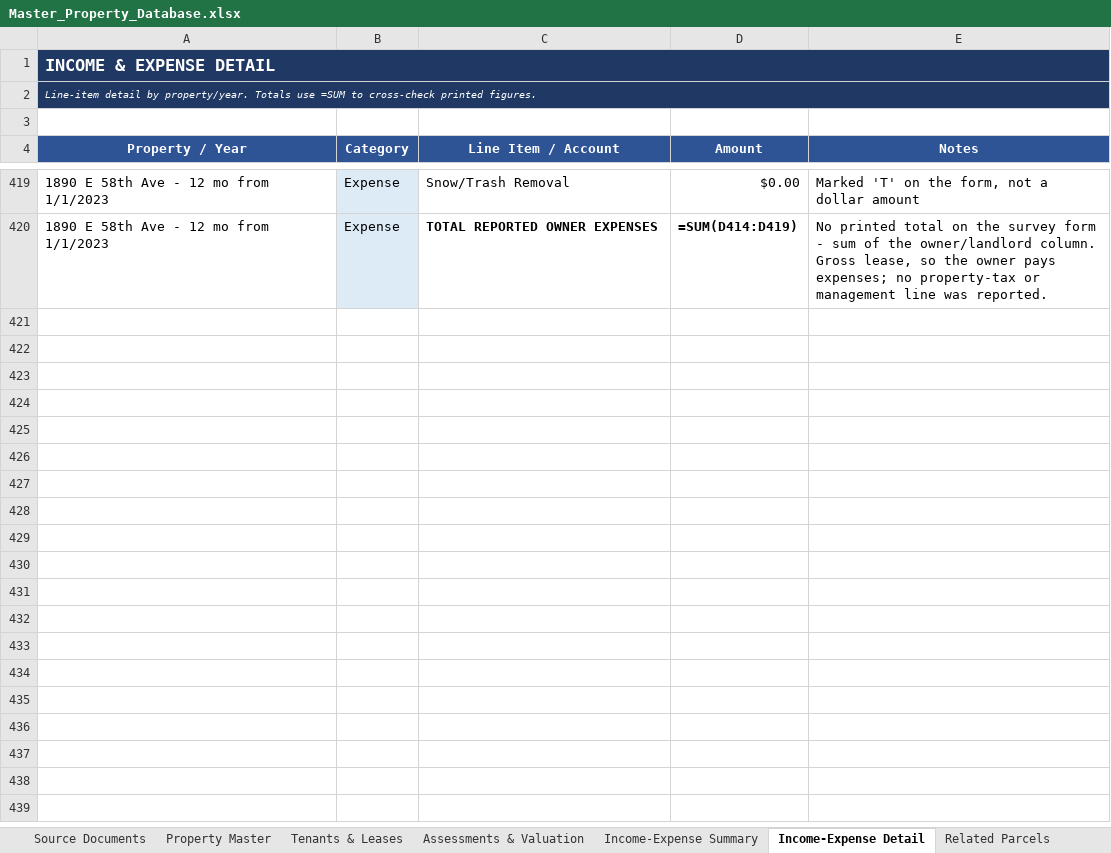
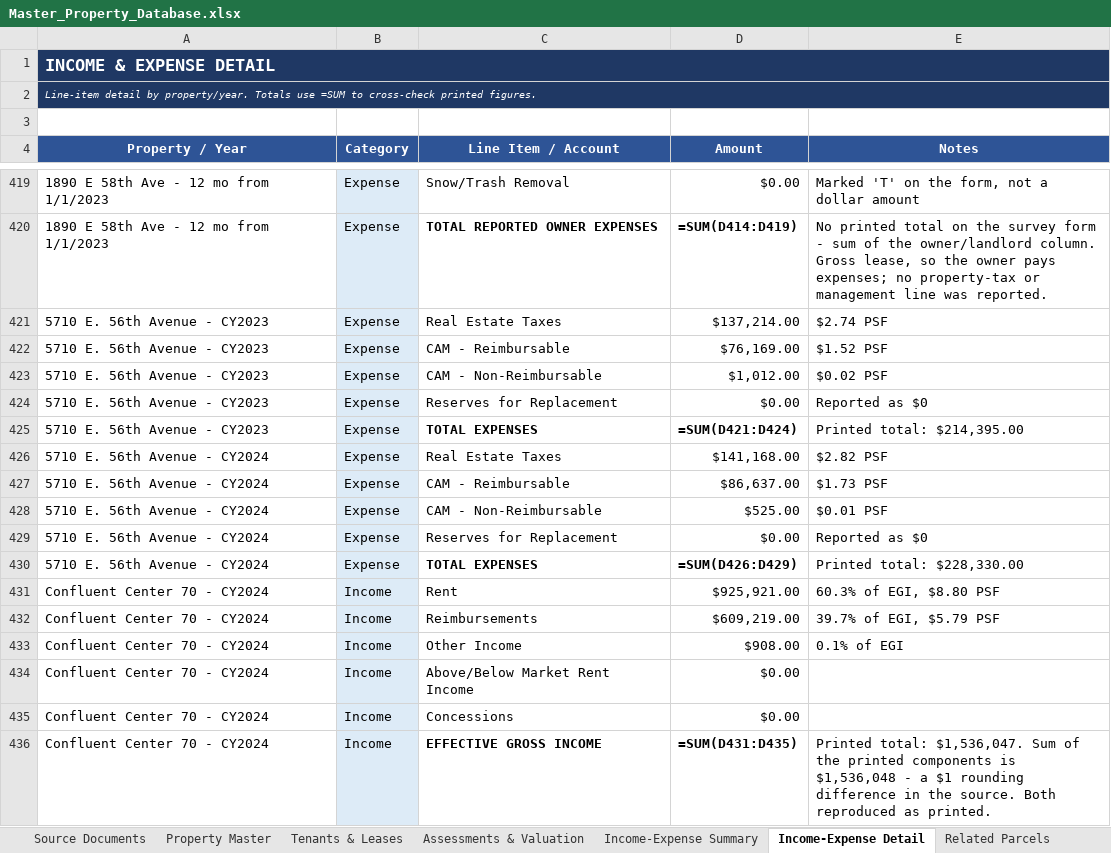
Before and after one commit to shaqnd/Expense-Lease-Extractor-, an Excel workbook: Master_Property_Database.xlsx, sheet Income-Expense Detail, drawn as a sheet; only a part is shown, gaps mark what is left out; values as stored, in another font and other column widths than the file's, no borders; formulas without a stored value are shown as written; the diff covers the shown part only; the diff names each change by its address in the sheet, - before the commit and + after, or states it on an @@ line.

```diff
--- a/Master_Property_Database.xlsx (sheet Income-Expense Detail)
+++ b/Master_Property_Database.xlsx (sheet Income-Expense Detail)
+row 421: 5710 E. 56th Avenue - CY2023 | Expense | Real Estate Taxes | $137,214.00 | $2.74 PSF
+row 422: 5710 E. 56th Avenue - CY2023 | Expense | CAM - Reimbursable | $76,169.00 | $1.52 PSF
+row 423: 5710 E. 56th Avenue - CY2023 | Expense | CAM - Non-Reimbursable | $1,012.00 | $0.02 PSF
+row 424: 5710 E. 56th Avenue - CY2023 | Expense | Reserves for Replacement | $0.00 | Reported as $0
+row 425: 5710 E. 56th Avenue - CY2023 | Expense | TOTAL EXPENSES | =SUM(D421:D424) | Printed total: $214,395.00
+row 426: 5710 E. 56th Avenue - CY2024 | Expense | Real Estate Taxes | $141,168.00 | $2.82 PSF
+row 427: 5710 E. 56th Avenue - CY2024 | Expense | CAM - Reimbursable | $86,637.00 | $1.73 PSF
+row 428: 5710 E. 56th Avenue - CY2024 | Expense | CAM - Non-Reimbursable | $525.00 | $0.01 PSF
+row 429: 5710 E. 56th Avenue - CY2024 | Expense | Reserves for Replacement | $0.00 | Reported as $0
+row 430: 5710 E. 56th Avenue - CY2024 | Expense | TOTAL EXPENSES | =SUM(D426:D429) | Printed total: $228,330.00
+row 431: Confluent Center 70 - CY2024 | Income | Rent | $925,921.00 | 60.3% of EGI, $8.80 PSF
+row 432: Confluent Center 70 - CY2024 | Income | Reimbursements | $609,219.00 | 39.7% of EGI, $5.79 PSF
+row 433: Confluent Center 70 - CY2024 | Income | Other Income | $908.00 | 0.1% of EGI
+row 434: Confluent Center 70 - CY2024 | Income | Above/Below Market Rent Income | $0.00
+row 435: Confluent Center 70 - CY2024 | Income | Concessions | $0.00
+row 436: Confluent Center 70 - CY2024 | Income | EFFECTIVE GROSS INCOME | =SUM(D431:D435) | Printed total: $1,536,047. Sum of the printed components is $1,536,048 - a $1 rounding difference in the source. Both reproduced as printed.
```
Also changed, not shown: 80 added rows elsewhere in this sheet, sheet Tenants & Leases, sheet Property Master, sheet Assessments & Valuation, sheet Source Documents, sheet Income-Expense Summary, sheet Related Parcels, Lease_Comparables_Adams_County_Packages.xlsx, 4 other files.
